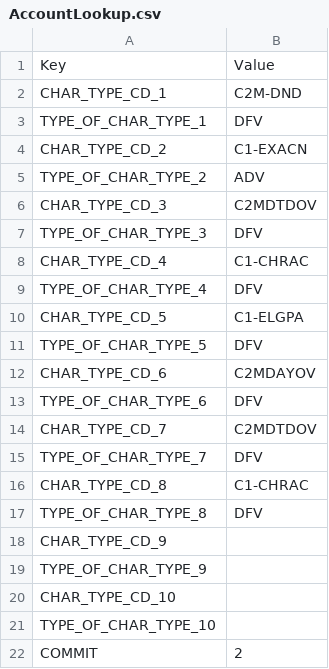
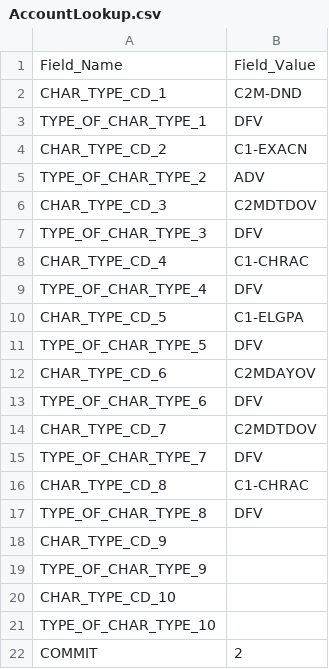
Before and after one commit to AnshikaSaxenaNV/DM-UI, a CSV file: src/main/resources/csvs/csvs/account/AccountLookup.csv, drawn as a sheet; removed rows and columns are numbered as before the commit, all else as after; the diff names each change by its address in the sheet, - before the commit and + after, or states it on an @@ line.

```diff
--- a/src/main/resources/csvs/csvs/account/AccountLookup.csv
+++ b/src/main/resources/csvs/csvs/account/AccountLookup.csv
-row 1: Key | Value
+row 1: Field_Name | Field_Value
```
Also changed, not shown: src/main/resources/csvs/csvs/person/PersonLookup.csv, 14 other files.
